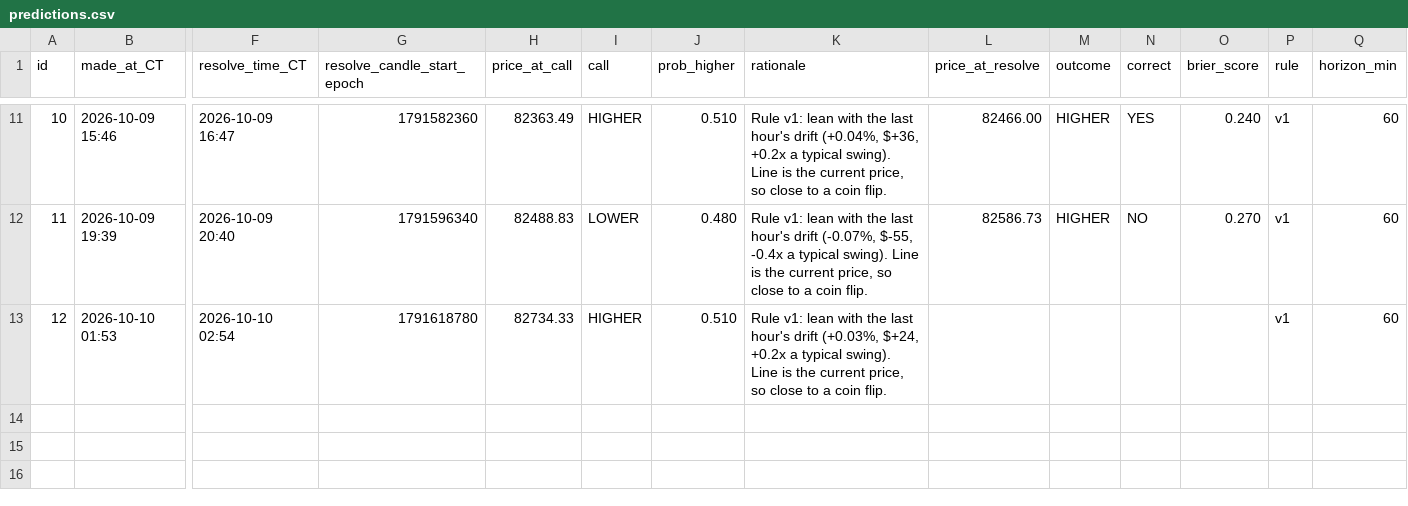
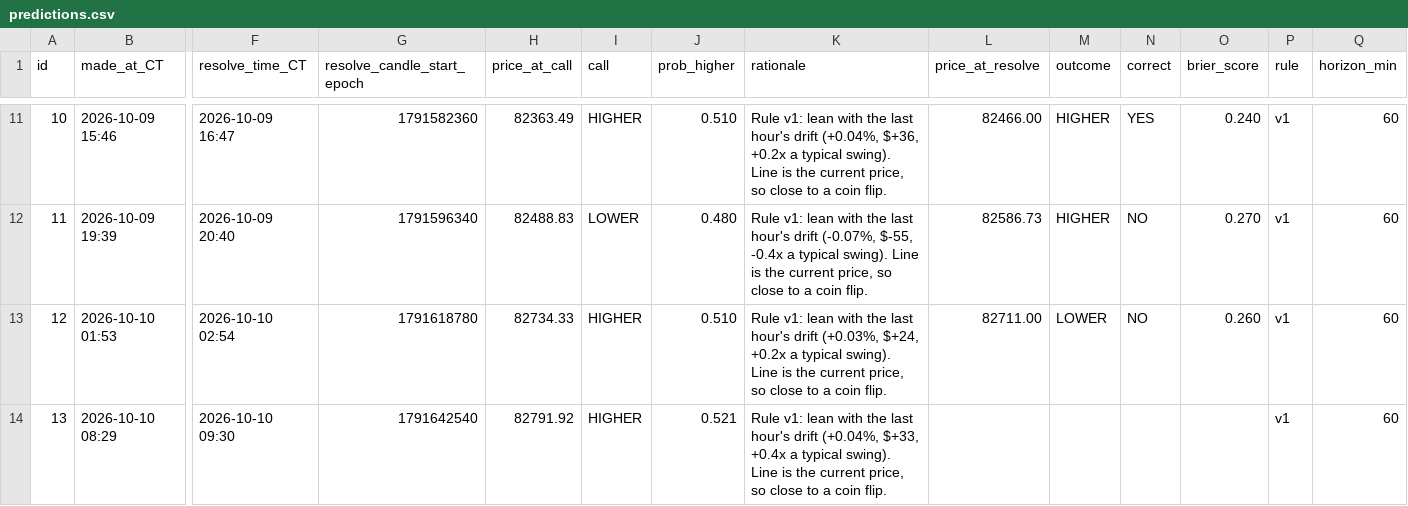
Before and after one commit to neno101/btc-calls, a CSV file: predictions.csv, drawn as a sheet; only a part is shown, gaps mark what is left out; rows hold the shown columns only; the diff names each change by its address in the sheet, - before the commit and + after, or states it on an @@ line.

Commit message:
calls 2026-10-10T13:29:19Z

```diff
--- a/predictions.csv
+++ b/predictions.csv
-L13 (price_at_resolve): (empty)
+L13 (price_at_resolve): 82711.00
-M13 (outcome): (empty)
+M13 (outcome): LOWER
-N13 (correct): (empty)
+N13 (correct): NO
-O13 (brier_score): (empty)
+O13 (brier_score): 0.260
+row 14: 13 | 2026-10-10 08:29 | 2026-10-10 09:30 | 1791642540 | 82791.92 | HIGHER | 0.521 | Rule v1: lean with the last hour's drift (+0.04%, $+33, +0.4x a typical swing). Line is the current price, so close to a coin flip. |  |  |  |  | v1 | 60
```
Also changed, not shown: 2 other files.
